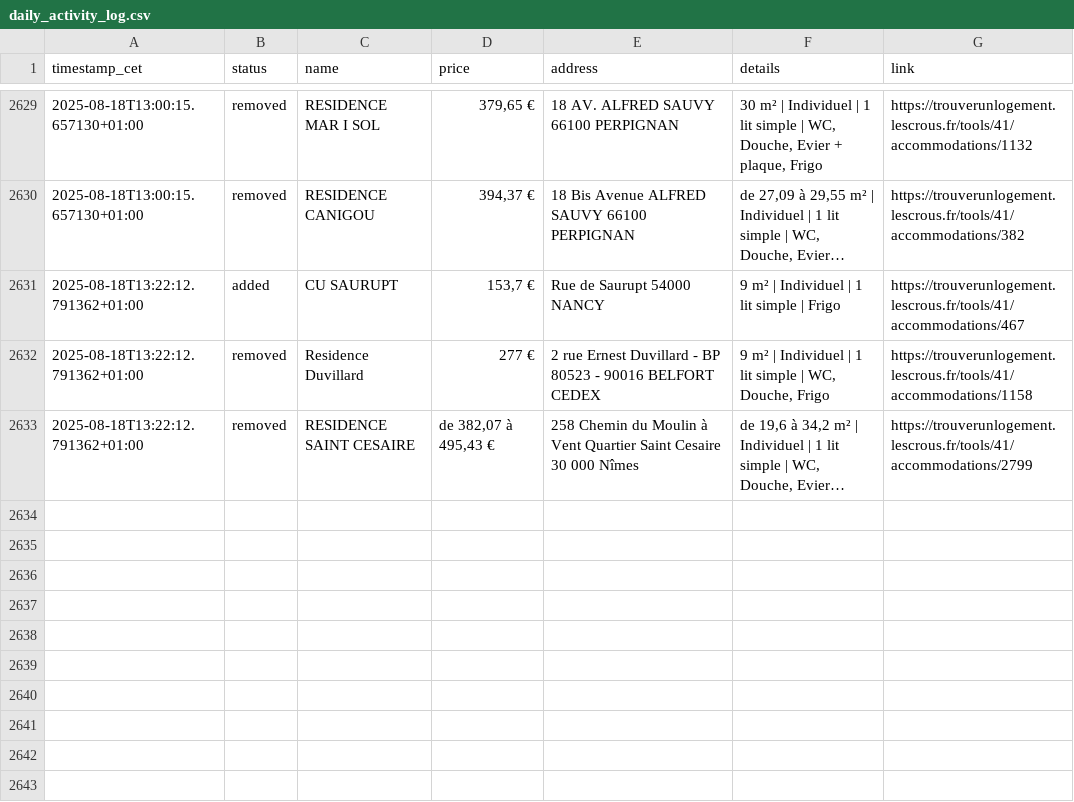
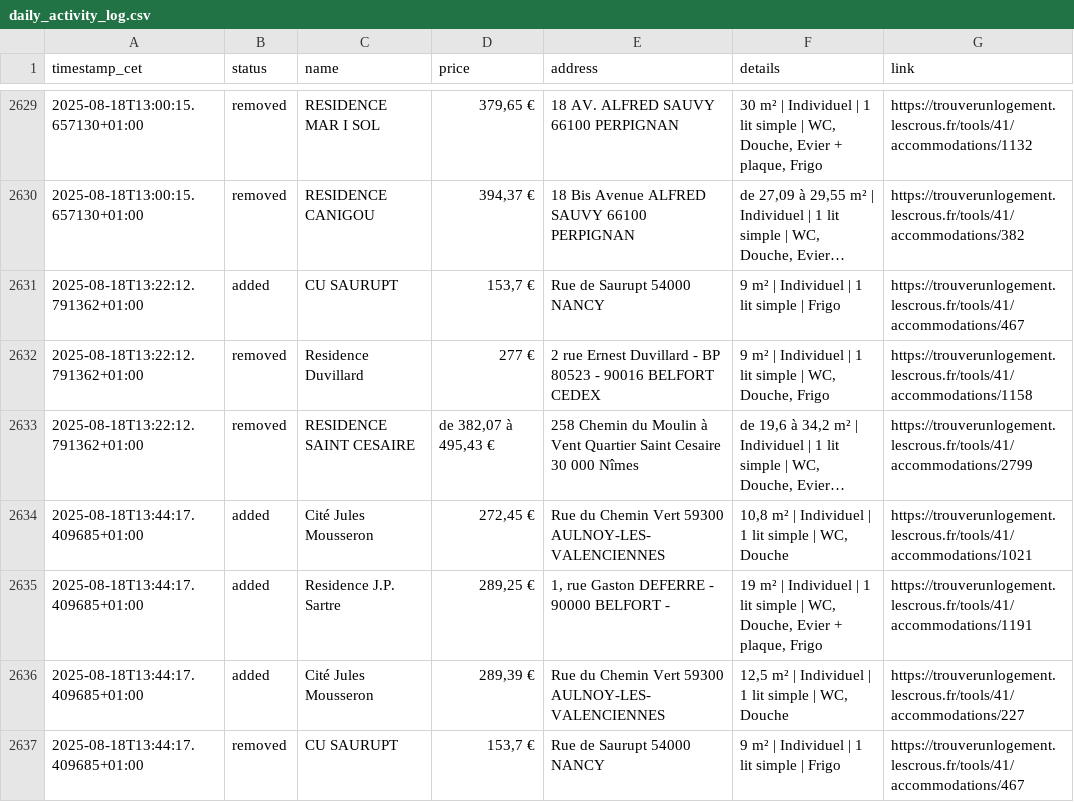
Before and after one commit to jabrane-me/crous-bot-notifier, a CSV file: daily_activity_log.csv, drawn as a sheet; only a part is shown, gaps mark what is left out; long unchanged cells end in …; the diff names each change by its address in the sheet, - before the commit and + after, or states it on an @@ line.

```diff
--- a/daily_activity_log.csv
+++ b/daily_activity_log.csv
+row 2634: 2025-08-18T13:44:17.409685+01:00 | added | Cité Jules Mousseron | 272,45 € | Rue du Chemin Vert 59300 AULNOY-LES-VALENCIENNES | 10,8 m² | Individuel | 1 lit simple | WC, Douche | https://trouverunlogement.lescrous.fr/tools/41/accommodations/1021
+row 2635: 2025-08-18T13:44:17.409685+01:00 | added | Residence J.P. Sartre | 289,25 € | 1, rue Gaston DEFERRE - 90000 BELFORT - | 19 m² | Individuel | 1 lit simple | WC, Douche, Evier + plaque, Frigo | https://trouverunlogement.lescrous.fr/tools/41/accommodations/1191
+row 2636: 2025-08-18T13:44:17.409685+01:00 | added | Cité Jules Mousseron | 289,39 € | Rue du Chemin Vert 59300 AULNOY-LES-VALENCIENNES | 12,5 m² | Individuel | 1 lit simple | WC, Douche | https://trouverunlogement.lescrous.fr/tools/41/accommodations/227
+row 2637: 2025-08-18T13:44:17.409685+01:00 | removed | CU SAURUPT | 153,7 € | Rue de Saurupt 54000 NANCY | 9 m² | Individuel | 1 lit simple | Frigo | https://trouverunlogement.lescrous.fr/tools/41/accommodations/467
```
Also changed, not shown: available_residences.csv, removed_residences.log.csv.
